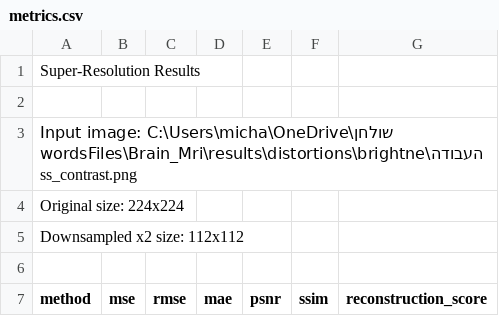
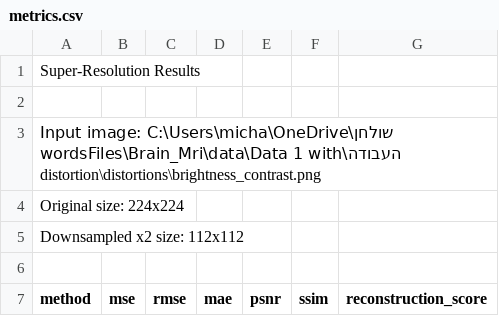
Before and after one commit to michaelkhadarkevich/Digital-Image-Processing, a CSV file: result/results task 2/super_resolution/distortions/brightness_contrast/metrics.csv, drawn as a sheet; only a part is shown.

```diff
--- a/result/results task 2/super_resolution/distortions/brightness_contrast/metrics.csv
+++ b/result/results task 2/super_resolution/distortions/brightness_contrast/metrics.csv
@@ -2,3 +2,3 @@ Super-Resolution Results
 
-Input image: C:\Users\micha\OneDrive\שולחן העבודה\wordsFiles\Brain_Mri\results\distortions\brightness_contrast.png
+Input image: C:\Users\micha\OneDrive\שולחן העבודה\wordsFiles\Brain_Mri\data\Data 1 with distortion\distortions\brightness_contrast.png
 Original size: 224x224
```
Also changed, not shown: result/results task 2/super_resolution/distortions/barrel_distortion/metrics.csv, result/results task 2/super_resolution/distortions/gaussian_blur/metrics.csv, 38 other files.
